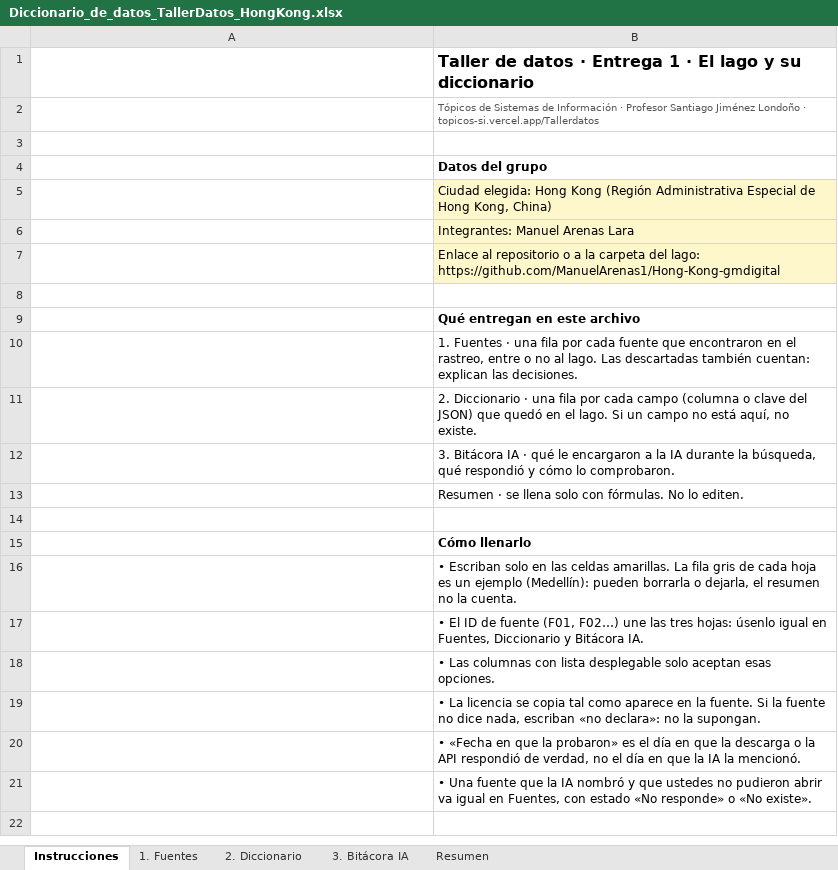
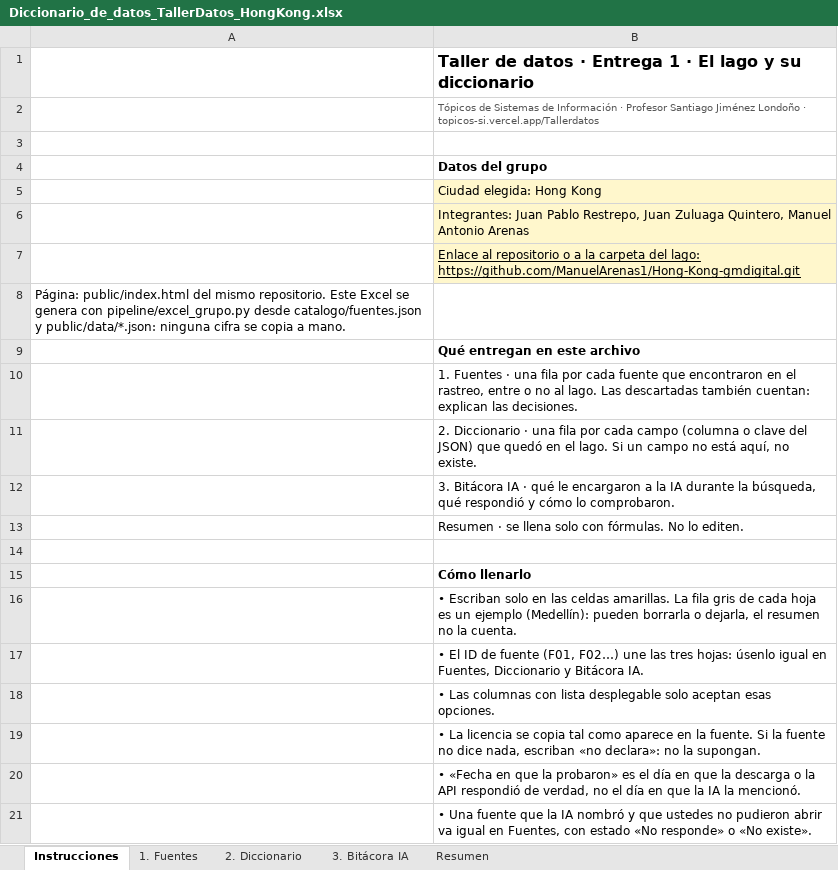
Before and after one commit to ManuelArenas1/Hong-Kong-gmdigital, an Excel workbook: catalogo/Diccionario_de_datos_TallerDatos_HongKong.xlsx, sheet Instrucciones, drawn as a sheet; values as stored, in another font and other column widths than the file's, no borders; the diff names each change by its address in the sheet, - before the commit and + after, or states it on an @@ line.

```diff
--- a/catalogo/Diccionario_de_datos_TallerDatos_HongKong.xlsx (sheet Instrucciones)
+++ b/catalogo/Diccionario_de_datos_TallerDatos_HongKong.xlsx (sheet Instrucciones)
-B5: …Hong Kong (Región Administrativa Especial de Hong Kong, China)
+B5: …Hong Kong
-B6: Integrantes: Manuel Arenas Lara
+B6: Integrantes: Juan Pablo Restrepo, Juan Zuluaga Quintero, Manuel Antonio Arenas
-B7: …del lago: https://github.com/ManuelArenas1/Hong-Kong-gmdigital
+B7: …del lago: https://github.com/ManuelArenas1/Hong-Kong-gmdigital.git
-B7 underline: off
+B7 underline: on
-A8: (empty)
+A8: Página: public/index.html del mismo repositorio. Este Excel se genera con pipeline/excel_grupo.py desde catalogo/fuentes.json y public/data/*.json: ninguna cifra se copia a mano.
```
Also changed, not shown: sheet 2. Diccionario, sheet 1. Fuentes, sheet 3. Bitácora IA, sheet Resumen, 28 other files.
